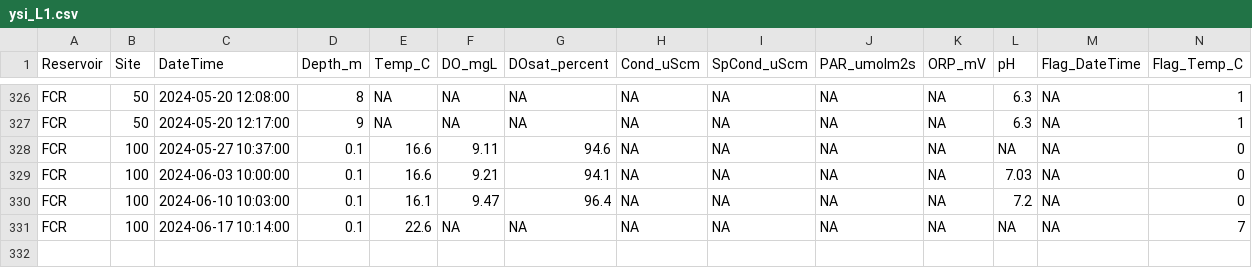
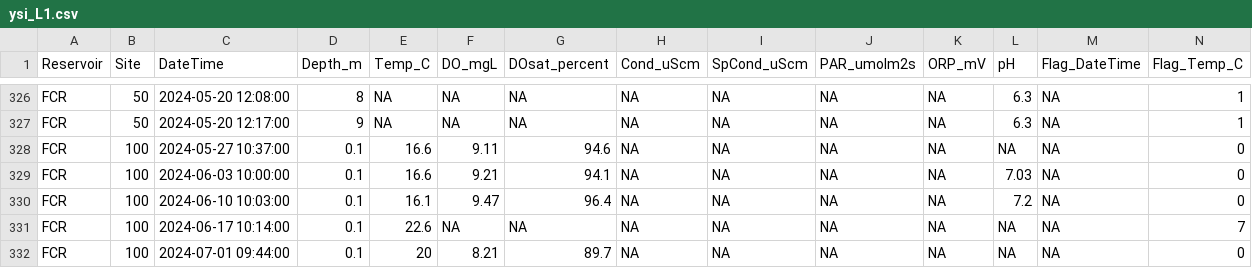
Before and after one commit to melofton/Reservoirs, a CSV file: Data/DataNotYetUploadedToEDI/YSI_PAR/ysi_L1.csv, drawn as a sheet; only a part is shown, gaps mark what is left out; rows hold the shown columns only; the diff names each change by its address in the sheet, - before the commit and + after, or states it on an @@ line.

```diff
--- a/Data/DataNotYetUploadedToEDI/YSI_PAR/ysi_L1.csv
+++ b/Data/DataNotYetUploadedToEDI/YSI_PAR/ysi_L1.csv
+row 332: FCR | 100 | 2024-07-01 09:44:00 | 0.1 | 20 | 8.21 | 89.7 | NA | NA | NA | NA | NA | NA | 0
```
